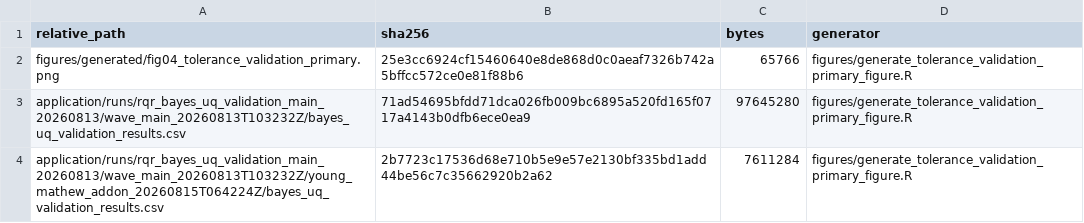
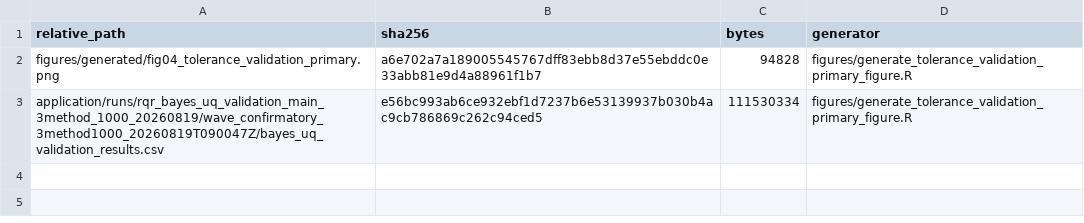
Before and after one commit to AntonioAPDL/RQR-GIBBS, a CSV file: figures/generated/tolerance_validation_primary_figure_manifest.csv, drawn as a sheet.

```diff
--- a/figures/generated/tolerance_validation_primary_figure_manifest.csv
+++ b/figures/generated/tolerance_validation_primary_figure_manifest.csv
@@ -1,4 +1,3 @@
 "relative_path","sha256","bytes","generator"
-"figures/generated/fig04_tolerance_validation_primary.png","25e3cc6924cf15460640e8de868d0c0aeaf7326b742a5bffcc572ce0e81f88b6",65766,"figures/generate_tolerance_validation_primary_figure.R"
-"application/runs/rqr_bayes_uq_validation_main_20260813/wave_main_20260813T103232Z/bayes_uq_validation_results.csv","71ad54695bfdd71dca026fb009bc6895a520fd165f0717a4143b0dfb6ece0ea9",97645280,"figures/generate_tolerance_validation_primary_figure.R"
-"application/runs/rqr_bayes_uq_validation_main_20260813/wave_main_20260813T103232Z/young_mathew_addon_20260815T064224Z/bayes_uq_validation_results.csv","2b7723c17536d68e710b5e9e57e2130bf335bd1add44be56c7c35662920b2a62",7611284,"figures/generate_tolerance_validation_primary_figure.R"
+"figures/generated/fig04_tolerance_validation_primary.png","a6e702a7a189005545767dff83ebb8d37e55ebddc0e33abb81e9d4a88961f1b7",94828,"figures/generate_tolerance_validation_primary_figure.R"
+"application/runs/rqr_bayes_uq_validation_main_3method_1000_20260819/wave_confirmatory_3method1000_20260819T090047Z/bayes_uq_validation_results.csv","e56bc993ab6ce932ebf1d7237b6e53139937b030b4ac9cb786869c262c94ced5",111530334,"figures/generate_tolerance_validation_primary_figure.R"
```
Also changed, not shown: figures/generated/tolerance_validation_width_figure_manifest.csv, tables/tolerance_validation_article_dgp_delivery.csv, 21 other files.
